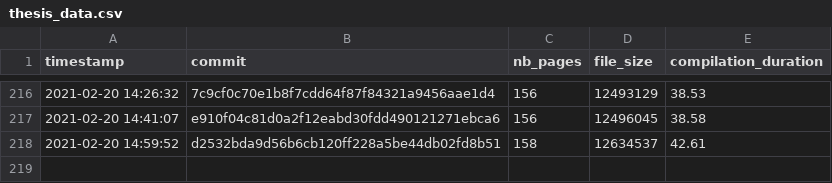
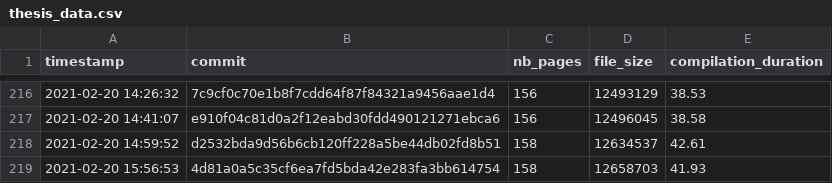
Before and after one commit to Ezibenroc/thesis, a CSV file: build/thesis_data.csv, drawn as a sheet; only a part is shown, gaps mark what is left out.

Commit message:
New compilation

```diff
--- a/build/thesis_data.csv
+++ b/build/thesis_data.csv
@@ -218 +218,2 @@ timestamp,commit,nb_pages,file_size,compilation_duration
 2021-02-20 14:59:52,d2532bda9d56b6cb120ff228a5be44db02fd8b51,158,12634537,42.61
+2021-02-20 15:56:53,4d81a0a5c35cf6ea7fd5bda42e283fa3bb614754,158,12658703,41.93
```
Also changed, not shown: 2 other files.
